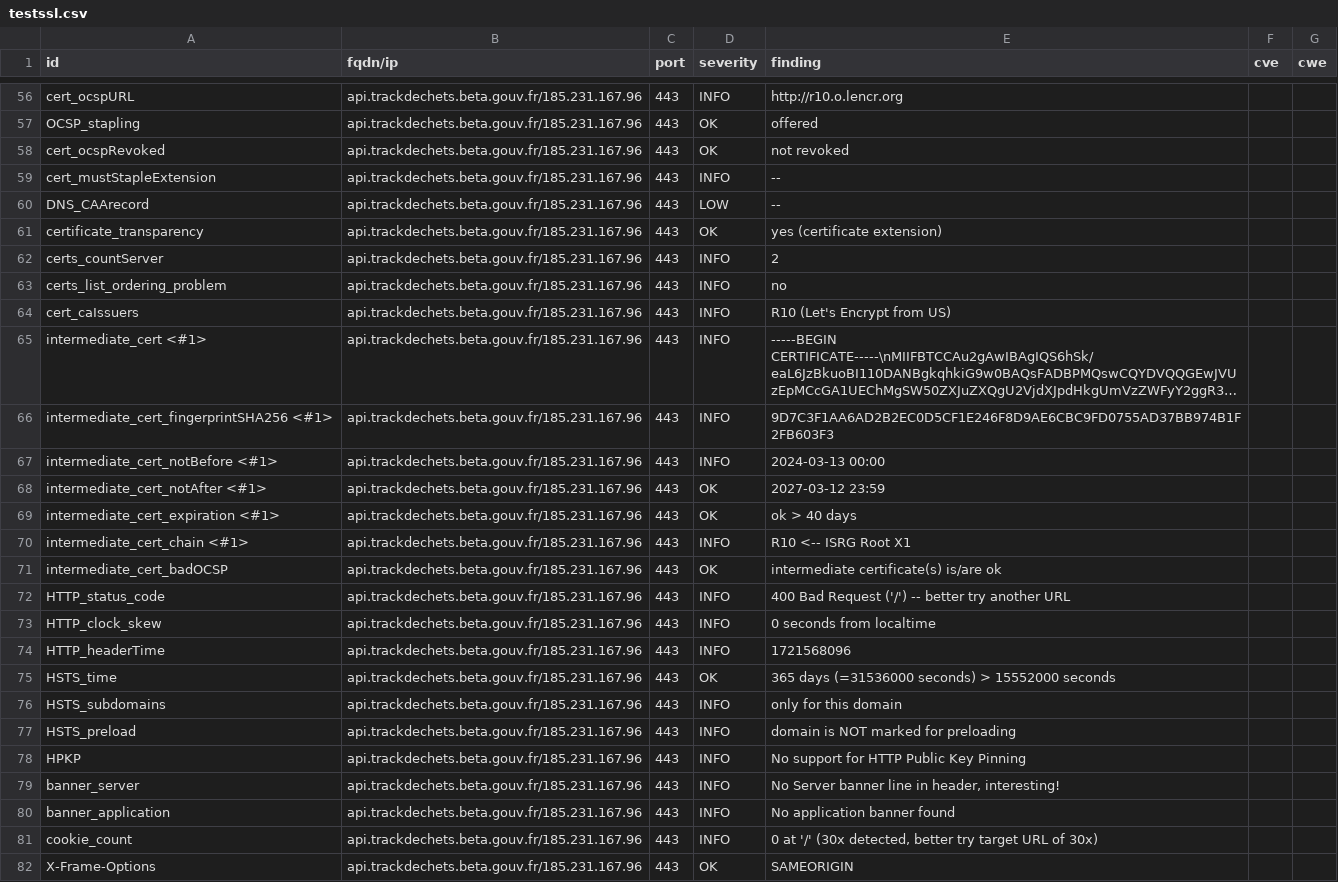
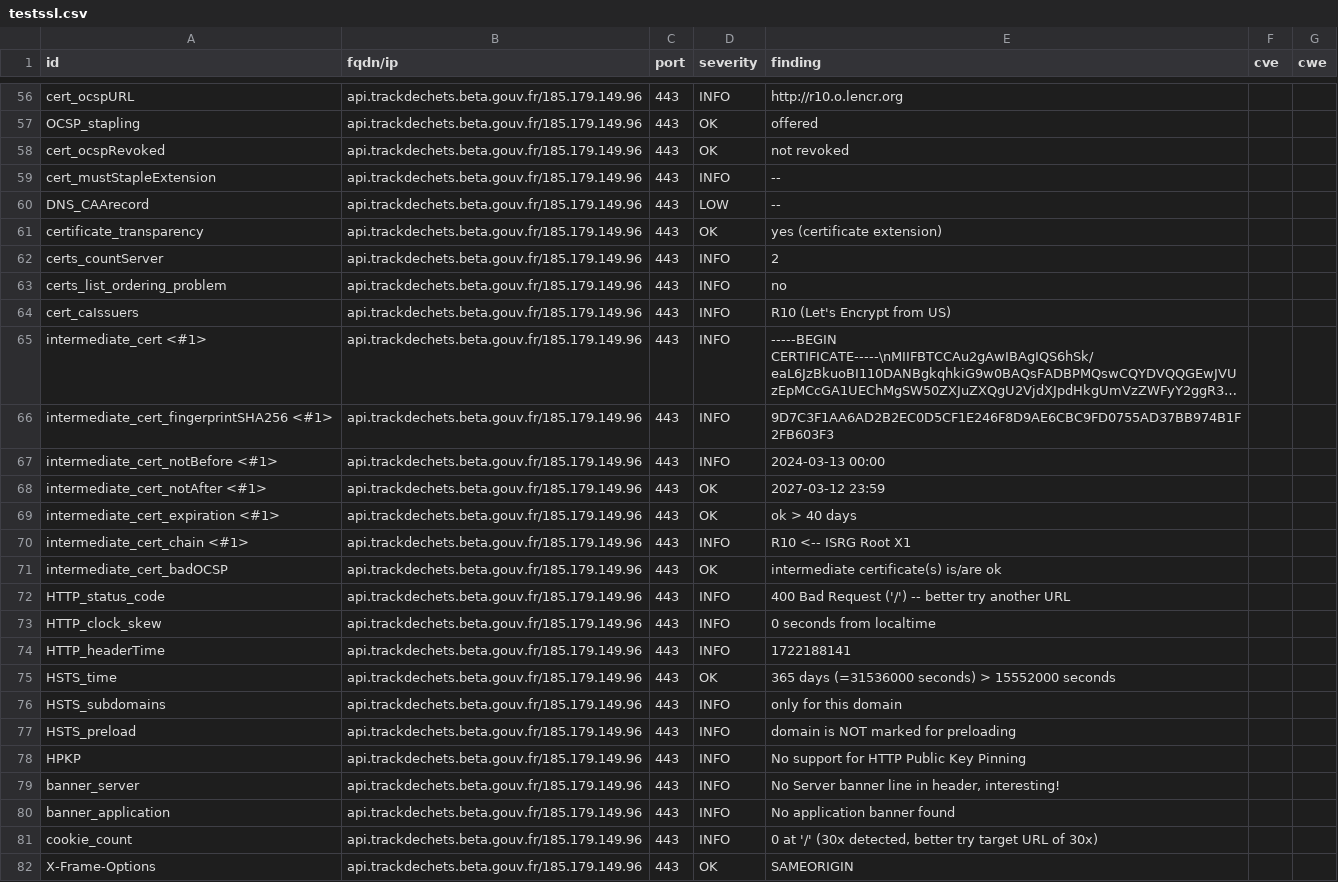
Before and after one commit to julienracine/dashlord, a CSV file: results/aHR0cHM6Ly9hcGkudHJhY2tkZWNoZXRzLmJldGEuZ291di5mcg==/testssl.csv, drawn as a sheet; only a part is shown, gaps mark what is left out; long unchanged cells end in …; the diff covers the shown part only; the diff names each change by its address in the sheet, - before the commit and + after, or states it on an @@ line.

Commit message:
update: https://api.trackdechets.beta.gouv.fr

```diff
--- a/results/aHR0cHM6Ly9hcGkudHJhY2tkZWNoZXRzLmJldGEuZ291di5mcg==/testssl.csv
+++ b/results/aHR0cHM6Ly9hcGkudHJhY2tkZWNoZXRzLmJldGEuZ291di5mcg==/testssl.csv
-B56:B82 (fqdn/ip): api.trackdechets.beta.gouv.fr/185.231.167.96
+B56:B82 (fqdn/ip): api.trackdechets.beta.gouv.fr/185.179.149.96
-E74 (finding): 1721568096
+E74 (finding): 1722188141
```
Also changed, not shown: 126 edited cells elsewhere in this file, 6 other files.
